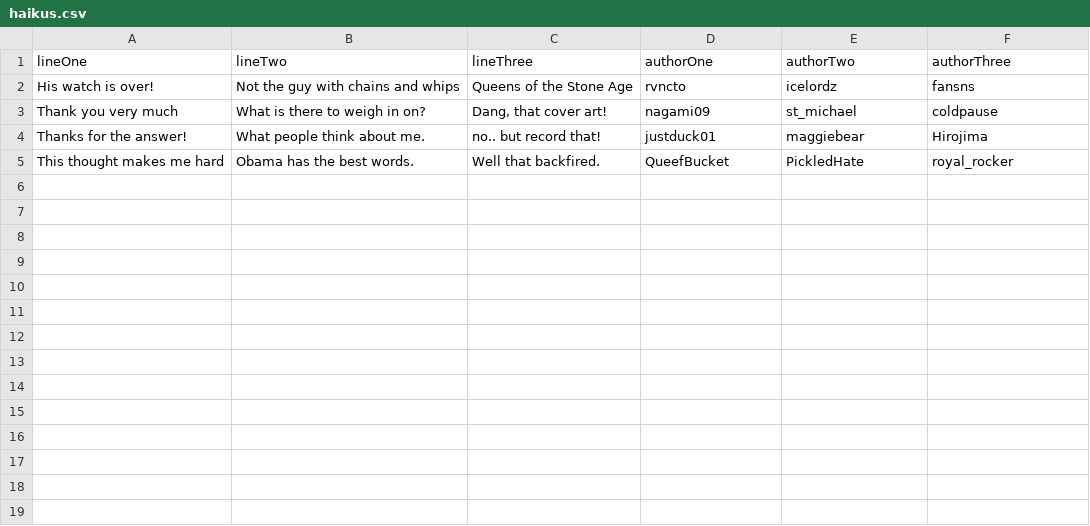
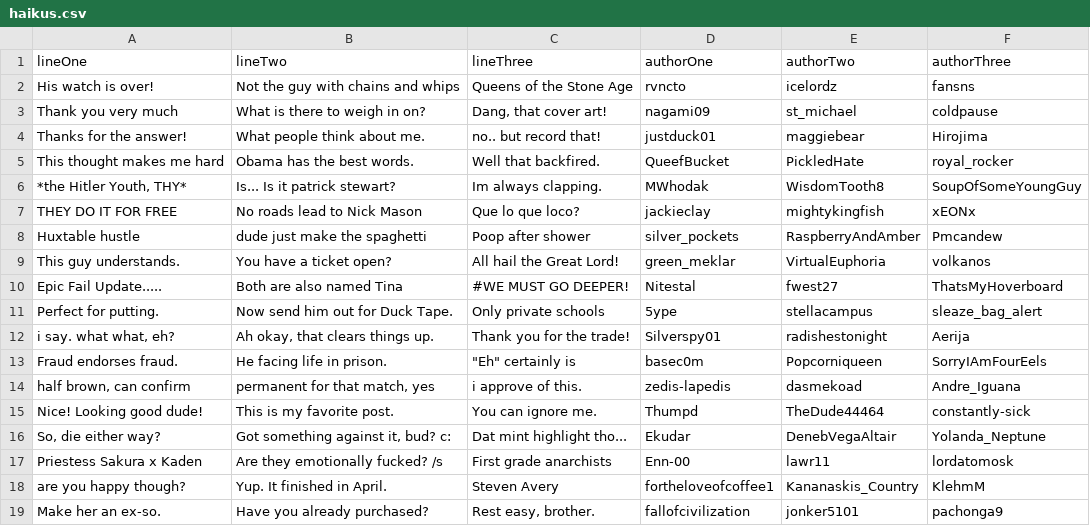
Before and after one commit to alty-io/Reddit-Haiku, a CSV file: haikus.csv, drawn as a sheet; the diff names each change by its address in the sheet, - before the commit and + after, or states it on an @@ line.

```diff
--- a/haikus.csv
+++ b/haikus.csv
+row 6: *the Hitler Youth, THY* | Is... Is it patrick stewart? | Im always clapping. | MWhodak | WisdomTooth8 | SoupOfSomeYoungGuy
+row 7: THEY DO IT FOR FREE | No roads lead to Nick Mason | Que lo que loco? | jackieclay | mightykingfish | xEONx
+row 8: Huxtable hustle | dude just make the spaghetti | Poop after shower | silver_pockets | RaspberryAndAmber | Pmcandew
+row 9: This guy understands. | You have a ticket open? | All hail the Great Lord! | green_meklar | VirtualEuphoria | volkanos
+row 10: Epic Fail Update..... | Both are also named Tina | #WE MUST GO DEEPER! | Nitestal | fwest27 | ThatsMyHoverboard
+row 11: Perfect for putting. | Now send him out for Duck Tape. | Only private schools | 5ype | stellacampus | sleaze_bag_alert
+row 12: i say. what what, eh? | Ah okay, that clears things up. | Thank you for the trade! | Silverspy01 | radishestonight | Aerija
+row 13: Fraud endorses fraud. | He facing life in prison. | "Eh" certainly is | basec0m | Popcorniqueen | SorryIAmFourEels
+row 14: half brown, can confirm | permanent for that match, yes | i approve of this. | zedis-lapedis | dasmekoad | Andre_Iguana
+row 15: Nice! Looking good dude! | This is my favorite post. | You can ignore me. | Thumpd | TheDude44464 | constantly-sick
+row 16: So, die either way? | Got something against it, bud? c: | Dat mint highlight tho... | Ekudar | DenebVegaAltair | Yolanda_Neptune
+row 17: Priestess Sakura x Kaden | Are they emotionally fucked? /s | First grade anarchists | Enn-00 | lawr11 | lordatomosk
+row 18: are you happy though? | Yup. It finished in April. | Steven Avery | fortheloveofcoffee1 | Kananaskis_Country | KlehmM
+row 19: Make her an ex-so. | Have you already purchased? | Rest easy, brother. | fallofcivilization | jonker5101 | pachonga9
```
Also changed, not shown: 1 other file.
